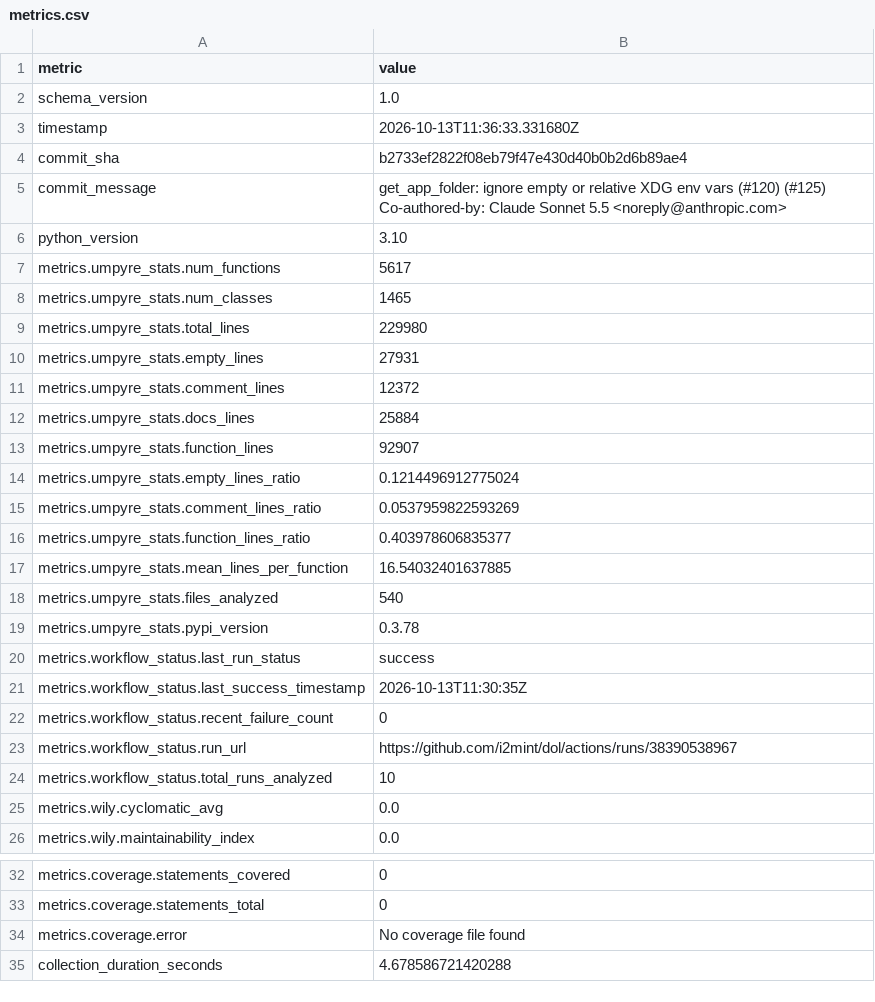
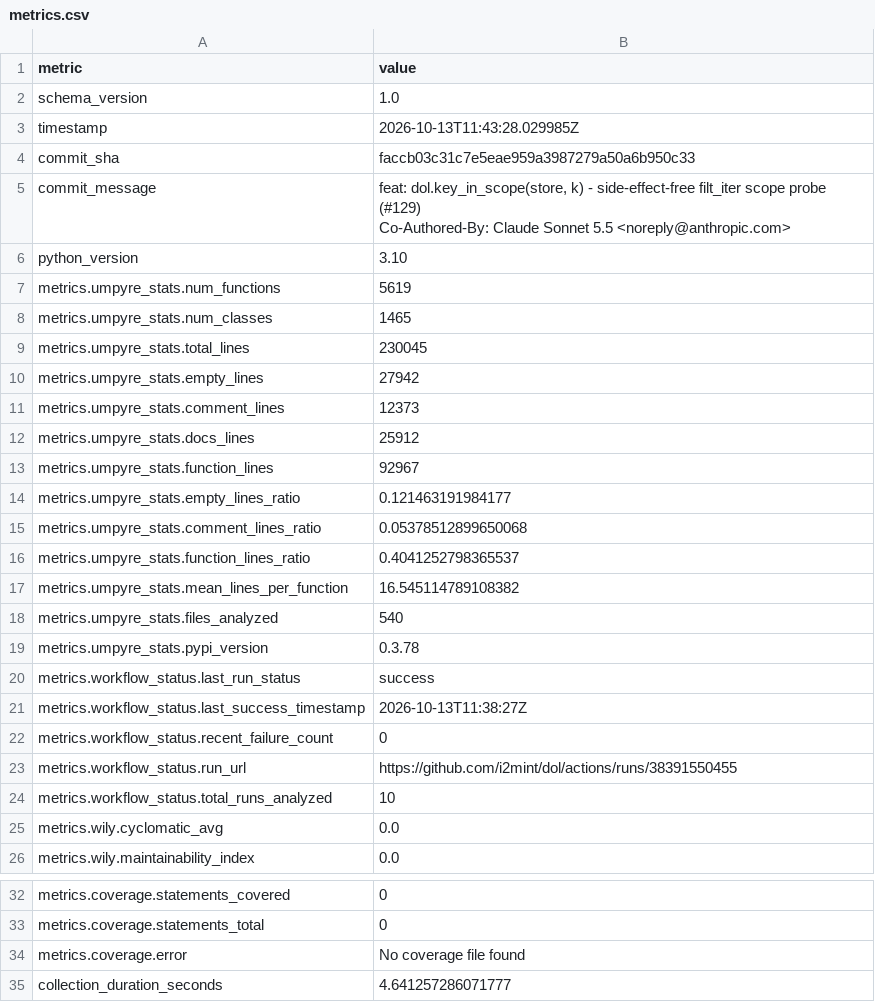
Before and after one commit to i2mint/dol, a CSV file: metrics.csv, drawn as a sheet; only a part is shown, gaps mark what is left out.

Commit message:
Update metrics for faccb03

```diff
--- a/metrics.csv
+++ b/metrics.csv
@@ -2,19 +2,19 @@ metric,value
 schema_version,1.0
-timestamp,2026-10-13T11:36:33.331680Z
-commit_sha,b2733ef2822f08eb79f47e430d40b0b2d6b89ae4
-commit_message,"get_app_folder: ignore empty or relative XDG env vars (#120) (#125)
-
-Co-authored-by: Claude Sonnet 5.5 <noreply@anthropic.com>"
+timestamp,2026-10-13T11:43:28.029985Z
+commit_sha,faccb03c31c7e5eae959a3987279a50a6b950c33
+commit_message,"feat: dol.key_in_scope(store, k) - side-effect-free filt_iter scope probe (#129)
+
+Co-Authored-By: Claude Sonnet 5.5 <noreply@anthropic.com>"
 python_version,3.10
-metrics.umpyre_stats.num_functions,5617
+metrics.umpyre_stats.num_functions,5619
 metrics.umpyre_stats.num_classes,1465
-metrics.umpyre_stats.total_lines,229980
-metrics.umpyre_stats.empty_lines,27931
-metrics.umpyre_stats.comment_lines,12372
-metrics.umpyre_stats.docs_lines,25884
-metrics.umpyre_stats.function_lines,92907
-metrics.umpyre_stats.empty_lines_ratio,0.1214496912775024
-metrics.umpyre_stats.comment_lines_ratio,0.0537959822593269
-metrics.umpyre_stats.function_lines_ratio,0.403978606835377
-metrics.umpyre_stats.mean_lines_per_function,16.54032401637885
+metrics.umpyre_stats.total_lines,230045
+metrics.umpyre_stats.empty_lines,27942
+metrics.umpyre_stats.comment_lines,12373
+metrics.umpyre_stats.docs_lines,25912
+metrics.umpyre_stats.function_lines,92967
+metrics.umpyre_stats.empty_lines_ratio,0.121463191984177
+metrics.umpyre_stats.comment_lines_ratio,0.05378512899650068
+metrics.umpyre_stats.function_lines_ratio,0.4041252798365537
+metrics.umpyre_stats.mean_lines_per_function,16.545114789108382
 metrics.umpyre_stats.files_analyzed,540
@@ -22,5 +22,5 @@ metrics.umpyre_stats.pypi_version,0.3.78
 metrics.workflow_status.last_run_status,success
-metrics.workflow_status.last_success_timestamp,2026-10-13T11:30:35Z
+metrics.workflow_status.last_success_timestamp,2026-10-13T11:38:27Z
 metrics.workflow_status.recent_failure_count,0
-metrics.workflow_status.run_url,https://github.com/i2mint/dol/actions/runs/38390538967
+metrics.workflow_status.run_url,https://github.com/i2mint/dol/actions/runs/38391550455
 metrics.workflow_status.total_runs_analyzed,10
@@ -40,2 +40,2 @@ metrics.coverage.statements_total,0
 metrics.coverage.error,No coverage file found
-collection_duration_seconds,4.678586721420288
+collection_duration_seconds,4.641257286071777
```
Also changed, not shown: 2 other files.
